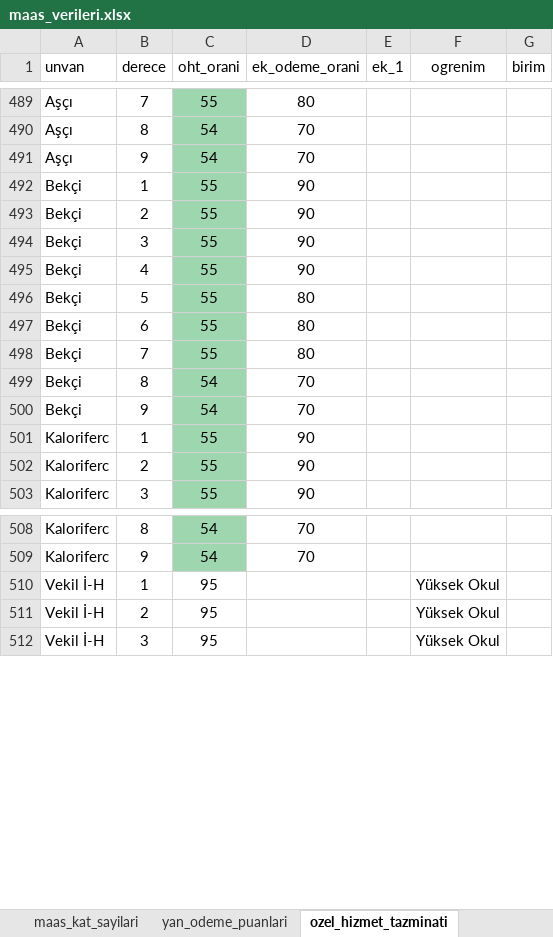
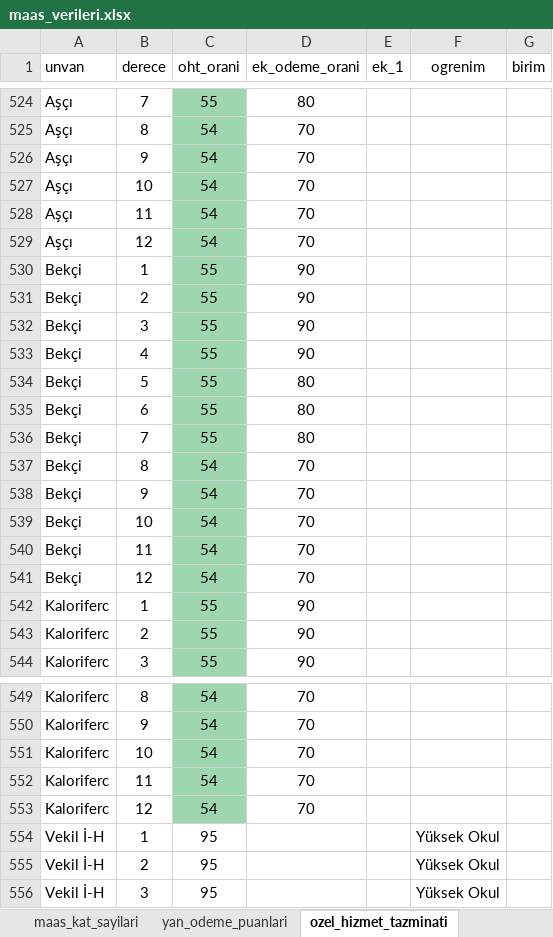
Before and after one commit to yahyayildirim/maas_kontrol, an Excel workbook: maas_verileri.xlsx, sheet ozel_hizmet_tazminati, drawn as a sheet; only a part is shown, gaps mark what is left out; values as stored, in another font and other column widths than the file's, no borders; the diff covers the shown part only; the diff names each change by its address in the sheet, - before the commit and + after, or states it on an @@ line.

```diff
--- a/maas_verileri.xlsx (sheet ozel_hizmet_tazminati)
+++ b/maas_verileri.xlsx (sheet ozel_hizmet_tazminati)
+row 527: Aşçı | 10 | 54 | 70
+row 528: Aşçı | 11 | 54 | 70
+row 529: Aşçı | 12 | 54 | 70
+row 539: Bekçi | 10 | 54 | 70
+row 540: Bekçi | 11 | 54 | 70
+row 541: Bekçi | 12 | 54 | 70
+row 551: Kaloriferc | 10 | 54 | 70
+row 552: Kaloriferc | 11 | 54 | 70
+row 553: Kaloriferc | 12 | 54 | 70
```
Also changed, not shown: 47 added rows elsewhere in this sheet, sheet Sayfa6, sheet kadro_unvan_sira_no, sheet yan_odeme_puanlari.
